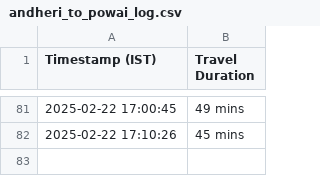
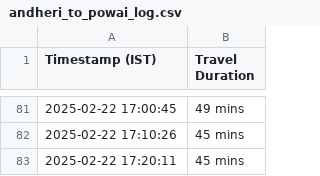
Before and after one commit to luckybajaj22031996/personal, a CSV file: andheri_to_powai_log.csv, drawn as a sheet; only a part is shown, gaps mark what is left out; the diff names each change by its address in the sheet, - before the commit and + after, or states it on an @@ line.

```diff
--- a/andheri_to_powai_log.csv
+++ b/andheri_to_powai_log.csv
+row 83: 2025-02-22 17:20:11 | 45 mins
```
Also changed, not shown: powai_to_andheri_log.csv.
